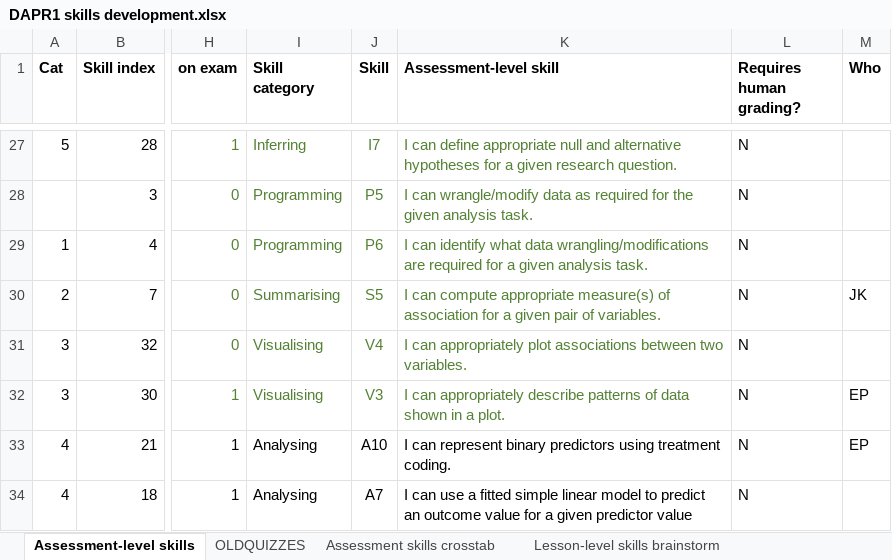
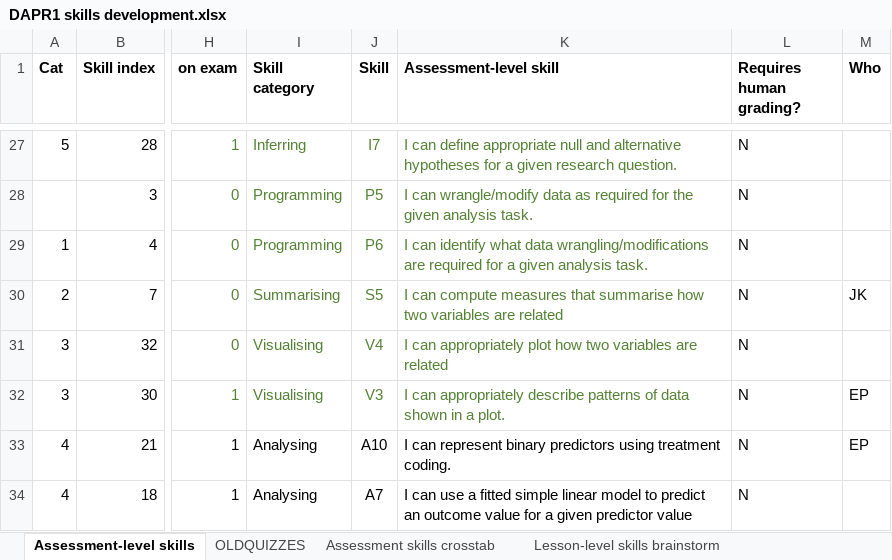
Before and after one commit to uoepsy/dapr1, an Excel workbook: docs/2627/misc/DAPR1 skills development.xlsx, sheet Assessment-level skills, drawn as a sheet; only a part is shown, gaps mark what is left out; values as stored, in another font and other column widths than the file's, no borders; conditional formats not drawn; the diff names each change by its address in the sheet, - before the commit and + after, or states it on an @@ line.

Commit message:
skill tab s5 v4

```diff
--- a/docs/2627/misc/DAPR1 skills development.xlsx (sheet Assessment-level skills)
+++ b/docs/2627/misc/DAPR1 skills development.xlsx (sheet Assessment-level skills)
-K30 (Assessment-level skill): …can compute appropriate measure(s) of association for a given pair of variables.
+K30 (Assessment-level skill): …can compute measures that summarise how two variables are related
-K31 (Assessment-level skill): …appropriately plot associations between two variables.
+K31 (Assessment-level skill): …appropriately plot how two variables are related
```
Also changed, not shown: 2 other files.
